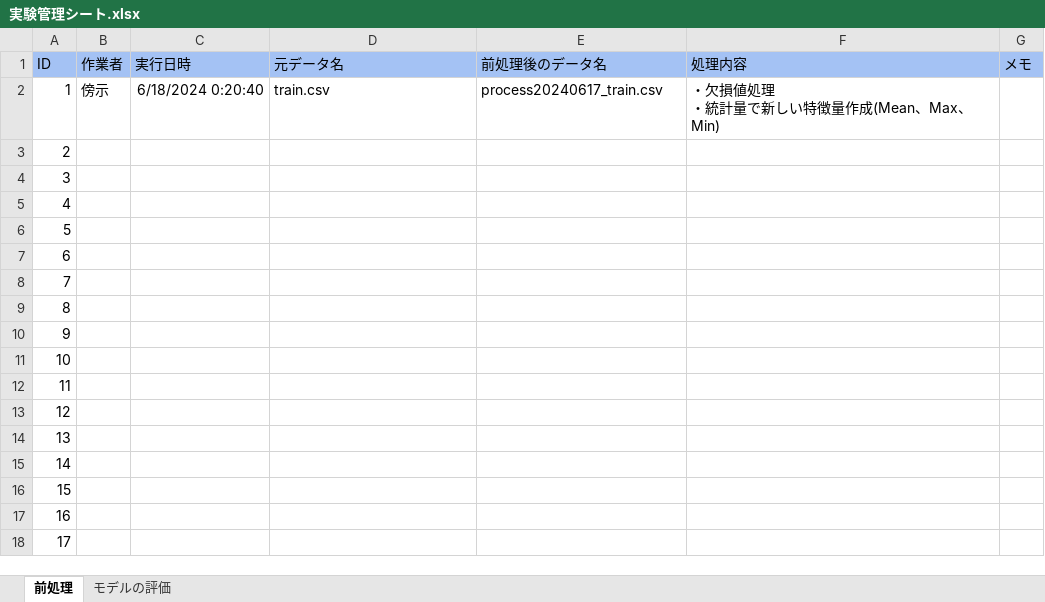
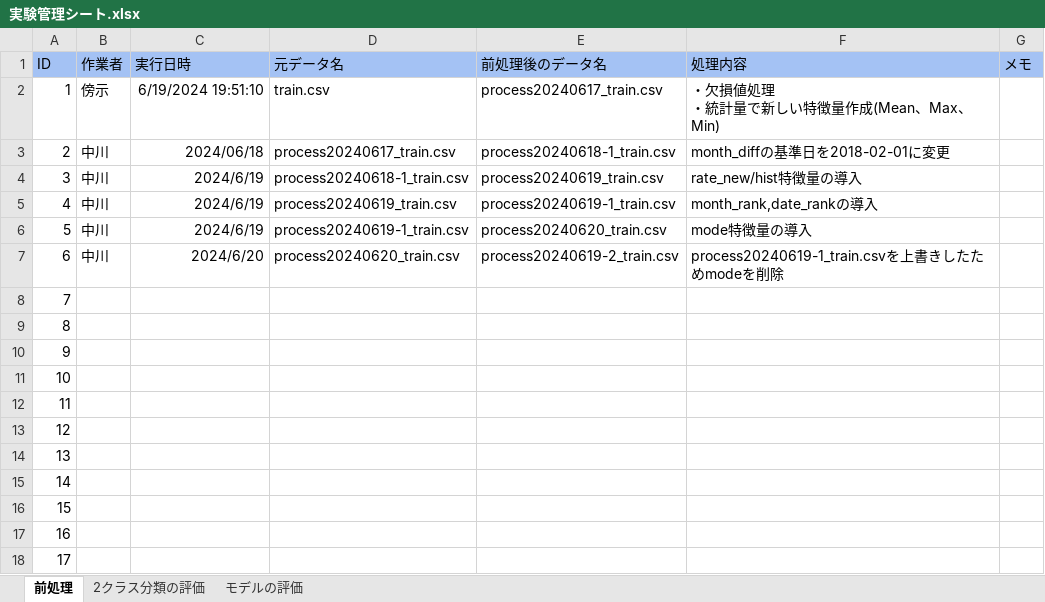
Before and after one commit to kosugihiroki/AnalyticalPipeline, an Excel workbook: nakagawa/実験管理シート.xlsx, sheet 前処理, drawn as a sheet; values as stored, in another font and other column widths than the file's, no borders; charts and pictures not drawn; the diff names each change by its address in the sheet, - before the commit and + after, or states it on an @@ line.

Commit message:
20240620_train_csv

```diff
--- a/nakagawa/実験管理シート.xlsx (sheet 前処理)
+++ b/nakagawa/実験管理シート.xlsx (sheet 前処理)
+sheet tab: 2クラス分類の評価
-C2 (実行日時): 6/18/2024 0:20:40
+C2 (実行日時): 6/19/2024 19:51:10
-B3:B7 (作業者): (empty)
+B3:B7 (作業者): 中川
-C3 (実行日時): (empty)
+C3 (実行日時): 2024/06/18
-D3 (元データ名): (empty)
+D3 (元データ名): process20240617_train.csv
-E3 (前処理後のデータ名): (empty)
+E3 (前処理後のデータ名): process20240618-1_train.csv
-F3 (処理内容): (empty)
+F3 (処理内容): month_diffの基準日を2018-02-01に変更
-C4:C6 (実行日時): (empty)
+C4:C6 (実行日時): 2024/6/19
-D4 (元データ名): (empty)
+D4 (元データ名): process20240618-1_train.csv
-E4 (前処理後のデータ名): (empty)
+E4 (前処理後のデータ名): process20240619_train.csv
-F4 (処理内容): (empty)
+F4 (処理内容): rate_new/hist特徴量の導入
-D5 (元データ名): (empty)
+D5 (元データ名): process20240619_train.csv
-E5 (前処理後のデータ名): (empty)
+E5 (前処理後のデータ名): process20240619-1_train.csv
-F5 (処理内容): (empty)
+F5 (処理内容): month_rank,date_rankの導入
-D6 (元データ名): (empty)
+D6 (元データ名): process20240619-1_train.csv
-E6 (前処理後のデータ名): (empty)
+E6 (前処理後のデータ名): process20240620_train.csv
-F6 (処理内容): (empty)
+F6 (処理内容): mode特徴量の導入
-C7 (実行日時): (empty)
+C7 (実行日時): 2024/6/20
-D7 (元データ名): (empty)
+D7 (元データ名): process20240620_train.csv
-E7 (前処理後のデータ名): (empty)
+E7 (前処理後のデータ名): process20240619-2_train.csv
-F7 (処理内容): (empty)
+F7 (処理内容): process20240619-1_train.csvを上書きしたためmodeを削除
```
Also changed, not shown: sheet モデルの評価, charts or pictures, 47 other files.
